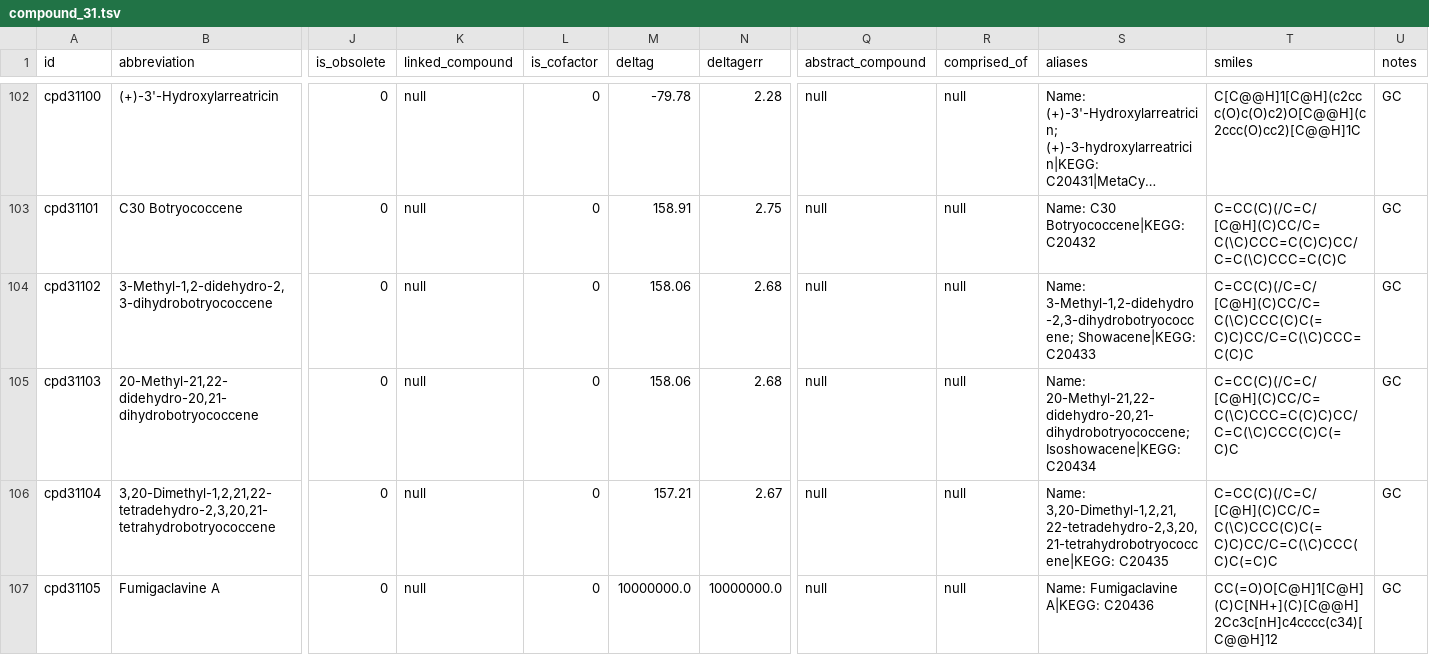
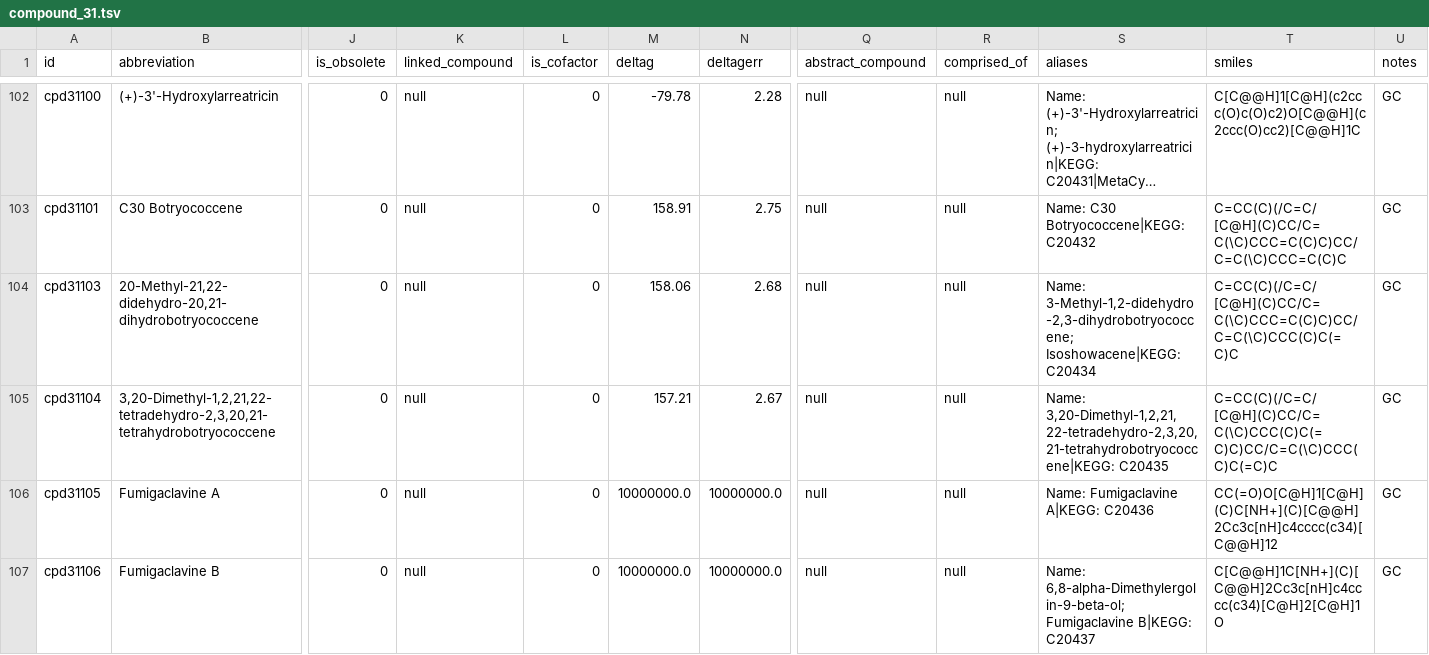
Before and after one commit to ModelSEED/ModelSEEDDatabase, a TSV file: Biochemistry/compound_31.tsv, drawn as a sheet; only a part is shown, gaps mark what is left out; the shorter side is filled out with more unchanged rows; long unchanged cells end in …; removed rows and columns are numbered as before the commit, all else as after; rows hold the shown columns only; the diff names each change by its address in the sheet, - before the commit and + after, or states it on an @@ line.

```diff
--- a/Biochemistry/compound_31.tsv
+++ b/Biochemistry/compound_31.tsv
-row 104: cpd31102 | 3-Methyl-1,2-didehydro-2,3-dihydrobotryococcene | 0 | null | 0 | 158.06 | 2.68 | null | null | Name: 3-Methyl-1,2-didehydro-2,3-dihydrobotryococcene; Showacene|KEGG: C20433 | C=CC(C)(/C=C/[C@H](C)CC/C=C(\C)CCC(C)C(=C)C)CC/C=C(\C)CCC=C(C)C | GC
-S104 (aliases): Name: 20-Methyl-21,22-didehydro-20,21-dihydrobotryococcene; Isoshowacene|KEGG: C20434
+S104 (aliases): Name: 3-Methyl-1,2-didehydro-2,3-dihydrobotryococcene; Isoshowacene|KEGG: C20434
```
Also changed, not shown: Biochemistry/compound_24.tsv, Biochemistry/compound_32.tsv, 7 other files.
